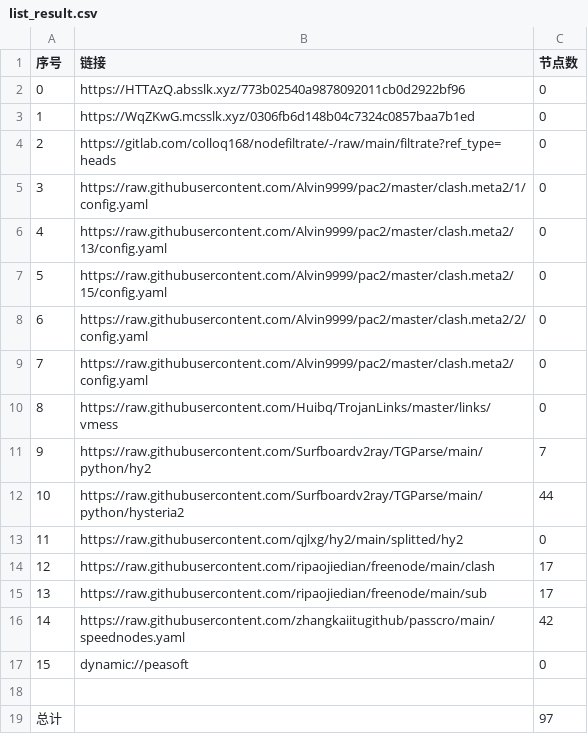
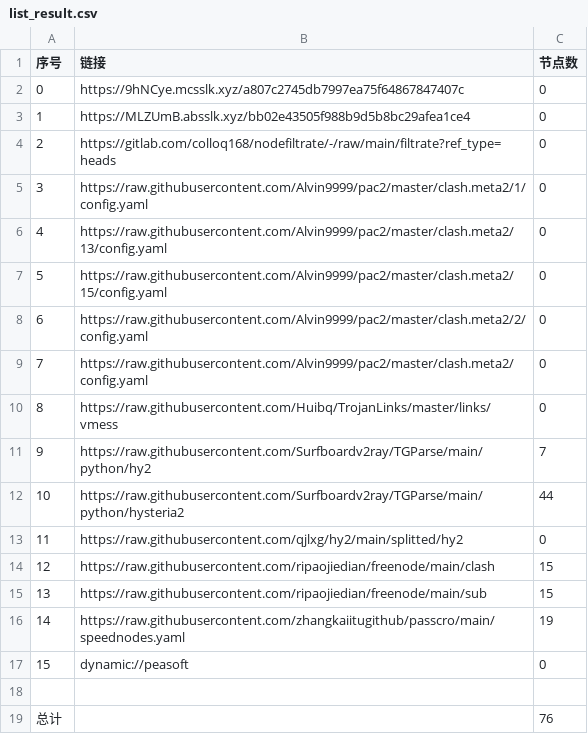
Before and after one commit to jamph826/NoMoreWalls, a CSV file: list_result.csv, drawn as a sheet.

```diff
--- a/list_result.csv
+++ b/list_result.csv
@@ -1,4 +1,4 @@
 序号,链接,节点数
-0,https://HTTAzQ.absslk.xyz/773b02540a9878092011cb0d2922bf96,0
-1,https://WqZKwG.mcsslk.xyz/0306fb6d148b04c7324c0857baa7b1ed,0
+0,https://9hNCye.mcsslk.xyz/a807c2745db7997ea75f64867847407c,0
+1,https://MLZUmB.absslk.xyz/bb02e43505f988b9d5b8bc29afea1ce4,0
 2,https://gitlab.com/colloq168/nodefiltrate/-/raw/main/filtrate?ref_type=heads,0
@@ -13,7 +13,7 @@
 11,https://raw.githubusercontent.com/qjlxg/hy2/main/splitted/hy2,0
-12,https://raw.githubusercontent.com/ripaojiedian/freenode/main/clash,17
-13,https://raw.githubusercontent.com/ripaojiedian/freenode/main/sub,17
-14,https://raw.githubusercontent.com/zhangkaiitugithub/passcro/main/speednodes.yaml,42
+12,https://raw.githubusercontent.com/ripaojiedian/freenode/main/clash,15
+13,https://raw.githubusercontent.com/ripaojiedian/freenode/main/sub,15
+14,https://raw.githubusercontent.com/zhangkaiitugithub/passcro/main/speednodes.yaml,19
 15,dynamic://peasoft,0
 
-总计,,97
+总计,,76
```
Also changed, not shown: 22 other files.
